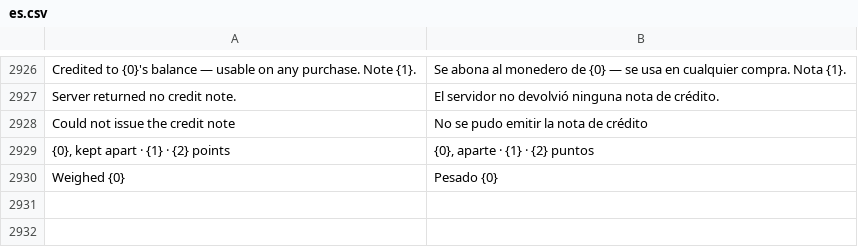
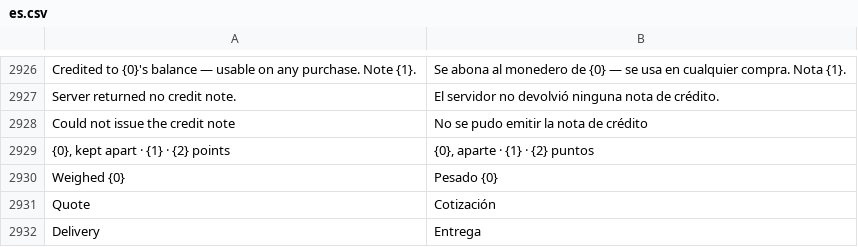
Before and after one commit to HolyMC2/POS-Awesome, a CSV file: posawesome/translations/es.csv, drawn as a sheet; only a part is shown, gaps mark what is left out; the diff names each change by its address in the sheet, - before the commit and + after, or states it on an @@ line.

```diff
--- a/posawesome/translations/es.csv
+++ b/posawesome/translations/es.csv
+row 2931: Quote | Cotización
+row 2932: Delivery | Entrega
```
